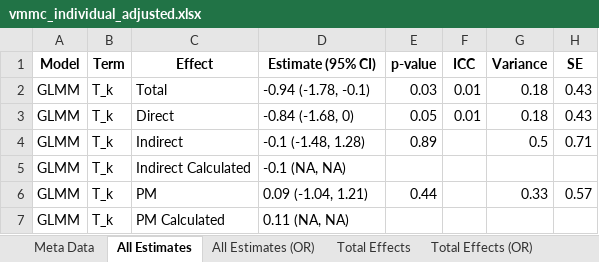
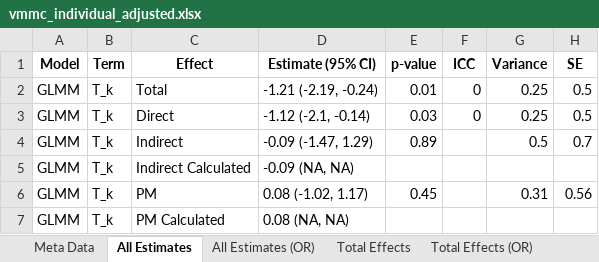
Before and after one commit to melodyaowen/CausalInferenceBCPP, an Excel workbook: 3_Results/32_ResultsVMMC/vmmc_individual_adjusted.xlsx, sheet All Estimates, drawn as a sheet; values as stored, in another font and other column widths than the file's, no borders; the diff names each change by its address in the sheet, - before the commit and + after, or states it on an @@ line.

```diff
--- a/3_Results/32_ResultsVMMC/vmmc_individual_adjusted.xlsx (sheet All Estimates)
+++ b/3_Results/32_ResultsVMMC/vmmc_individual_adjusted.xlsx (sheet All Estimates)
-D2 (Estimate (95% CI)): -0.94 (-1.78, -0.1)
+D2 (Estimate (95% CI)): -1.21 (-2.19, -0.24)
-E2 (p-value): 0.03
+E2 (p-value): 0.01
-F2:F3 (ICC): 0.01
+F2:F3 (ICC): 0
-G2:G3 (Variance): 0.18
+G2:G3 (Variance): 0.25
-H2:H3 (SE): 0.43
+H2:H3 (SE): 0.5
-D3 (Estimate (95% CI)): -0.84 (-1.68, 0)
+D3 (Estimate (95% CI)): -1.12 (-2.1, -0.14)
-E3 (p-value): 0.05
+E3 (p-value): 0.03
-D4 (Estimate (95% CI)): -0.1 (-1.48, 1.28)
+D4 (Estimate (95% CI)): -0.09 (-1.47, 1.29)
-H4 (SE): 0.71
+H4 (SE): 0.7
-D5 (Estimate (95% CI)): -0.1 (NA, NA)
+D5 (Estimate (95% CI)): -0.09 (NA, NA)
-D6 (Estimate (95% CI)): 0.09 (-1.04, 1.21)
+D6 (Estimate (95% CI)): 0.08 (-1.02, 1.17)
-E6 (p-value): 0.44
+E6 (p-value): 0.45
-G6 (Variance): 0.33
+G6 (Variance): 0.31
-H6 (SE): 0.57
+H6 (SE): 0.56
-D7 (Estimate (95% CI)): 0.11 (NA, NA)
+D7 (Estimate (95% CI)): 0.08 (NA, NA)
```
Also changed, not shown: sheet Direct Effects (OR), sheet Direct Effects, sheet Total Effects (OR), sheet Total Effects, sheet All Estimates (OR), sheet Covariate List, 1 more sheet, 3_Results/32_ResultsVMMC/vmmc_individual_interaction.xlsx, 3_Results/33_ResultsHTC/htc_spillover_adjusted.xlsx, 43 other files.
